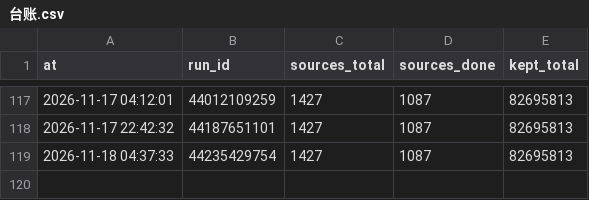
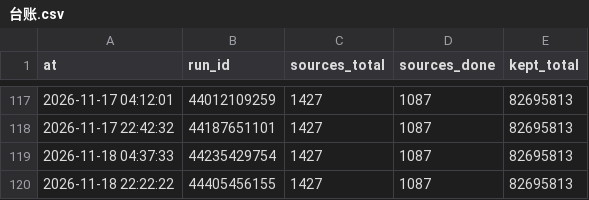
Before and after one commit to ip9988001/World-Map-Data, a CSV file: progress/台账.csv, drawn as a sheet; only a part is shown, gaps mark what is left out; the diff names each change by its address in the sheet, - before the commit and + after, or states it on an @@ line.

```diff
--- a/progress/台账.csv
+++ b/progress/台账.csv
+row 120: 2026-11-18 22:22:22 | 44405456155 | 1427 | 1087 | 82695813
```
Also changed, not shown: data/源质量档案.csv, 4 other files.
